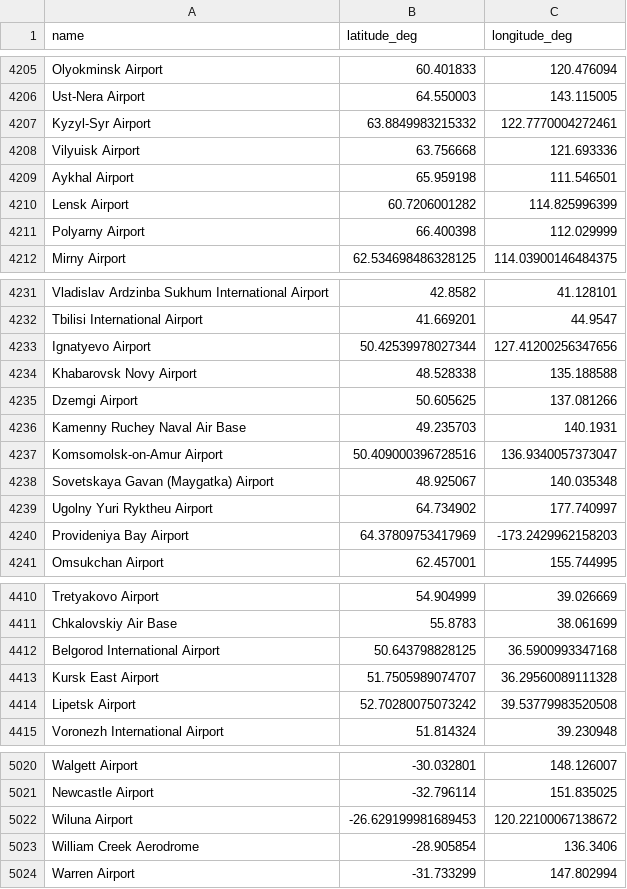
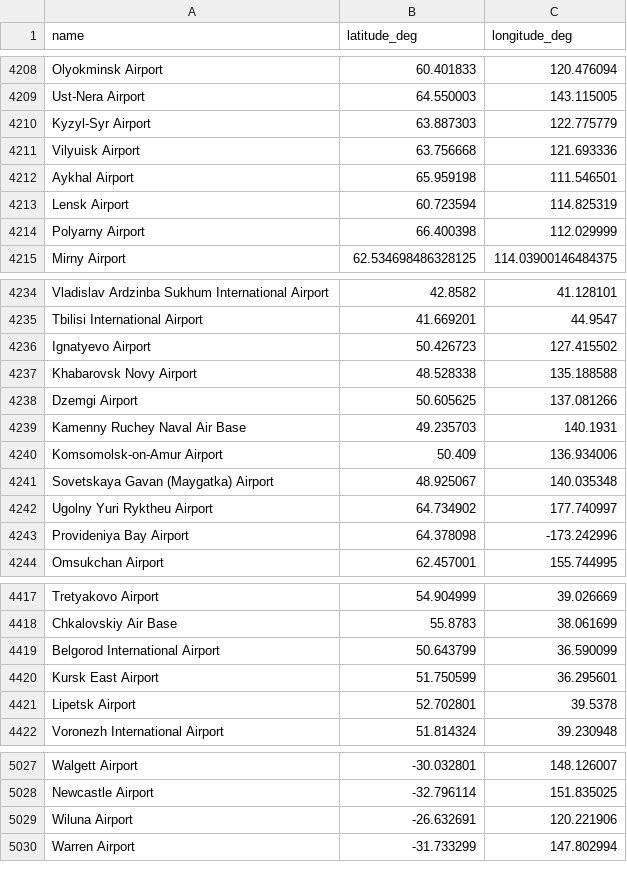
Before and after one commit to DobbyVPN/DobbyVPN, a CSV file: kmp_module/app/src/commonMain/composeResources/files/airports.csv, drawn as a sheet; only a part is shown, gaps mark what is left out; the diff covers the shown part only.

```diff
--- a/kmp_module/app/src/commonMain/composeResources/files/airports.csv
+++ b/kmp_module/app/src/commonMain/composeResources/files/airports.csv
@@ -4206,6 +4209,6 @@ Olyokminsk Airport,60.401833,120.476094
 Ust-Nera Airport,64.550003,143.115005
-Kyzyl-Syr Airport,63.8849983215332,122.7770004272461
+Kyzyl-Syr Airport,63.887303,122.775779
 Vilyuisk Airport,63.756668,121.693336
 Aykhal Airport,65.959198,111.546501
-Lensk Airport,60.7206001282,114.825996399
+Lensk Airport,60.723594,114.825319
 Polyarny Airport,66.400398,112.029999
@@ -4232,3 +4235,3 @@ Vladislav Ardzinba Sukhum International Airport,42.8582,41.128101
 Tbilisi International Airport,41.669201,44.9547
-Ignatyevo Airport,50.42539978027344,127.41200256347656
+Ignatyevo Airport,50.426723,127.415502
 Khabarovsk Novy Airport,48.528338,135.188588
@@ -4236,6 +4239,6 @@ Dzemgi Airport,50.605625,137.081266
 Kamenny Ruchey Naval Air Base,49.235703,140.1931
-Komsomolsk-on-Amur Airport,50.409000396728516,136.9340057373047
+Komsomolsk-on-Amur Airport,50.409,136.934006
 Sovetskaya Gavan (Maygatka) Airport,48.925067,140.035348
 Ugolny Yuri Ryktheu Airport,64.734902,177.740997
-Provideniya Bay Airport,64.37809753417969,-173.2429962158203
+Provideniya Bay Airport,64.378098,-173.242996
 Omsukchan Airport,62.457001,155.744995
@@ -4411,5 +4418,5 @@ Tretyakovo Airport,54.904999,39.026669
 Chkalovskiy Air Base,55.8783,38.061699
-Belgorod International Airport,50.643798828125,36.5900993347168
-Kursk East Airport,51.7505989074707,36.29560089111328
-Lipetsk Airport,52.70280075073242,39.53779983520508
+Belgorod International Airport,50.643799,36.590099
+Kursk East Airport,51.750599,36.295601
+Lipetsk Airport,52.702801,39.5378
 Voronezh International Airport,51.814324,39.230948
@@ -5021,4 +5028,3 @@ Walgett Airport,-30.032801,148.126007
 Newcastle Airport,-32.796114,151.835025
-Wiluna Airport,-26.629199981689453,120.22100067138672
-William Creek Aerodrome,-28.905854,136.3406
+Wiluna Airport,-26.632691,120.221906
 Warren Airport,-31.733299,147.802994
```
Also changed, not shown: 13 added rows, 7 removed rows and 50 edited cells elsewhere in this file.
